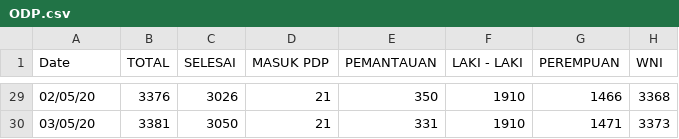
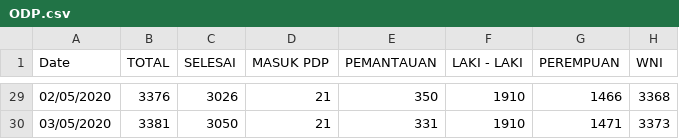
Before and after one commit to afahmip/covid-dashboard, a CSV file: src/data/ODP.csv, drawn as a sheet; only a part is shown, gaps mark what is left out; the diff covers the shown part only; the diff names each change by its address in the sheet, - before the commit and + after, or states it on an @@ line.

Commit message:
change date formatting

```diff
--- a/src/data/ODP.csv
+++ b/src/data/ODP.csv
-A29 (Date): 02/05/20
+A29 (Date): 02/05/2020
-A30 (Date): 03/05/20
+A30 (Date): 03/05/2020
```
Also changed, not shown: 27 edited cells elsewhere in this file, 20 other files.
